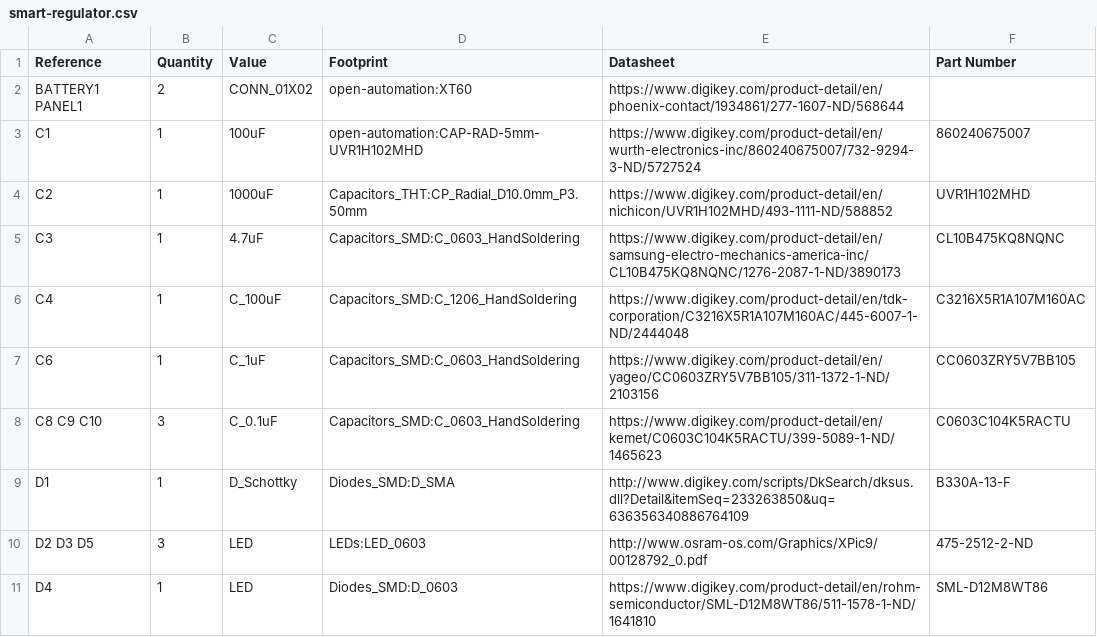
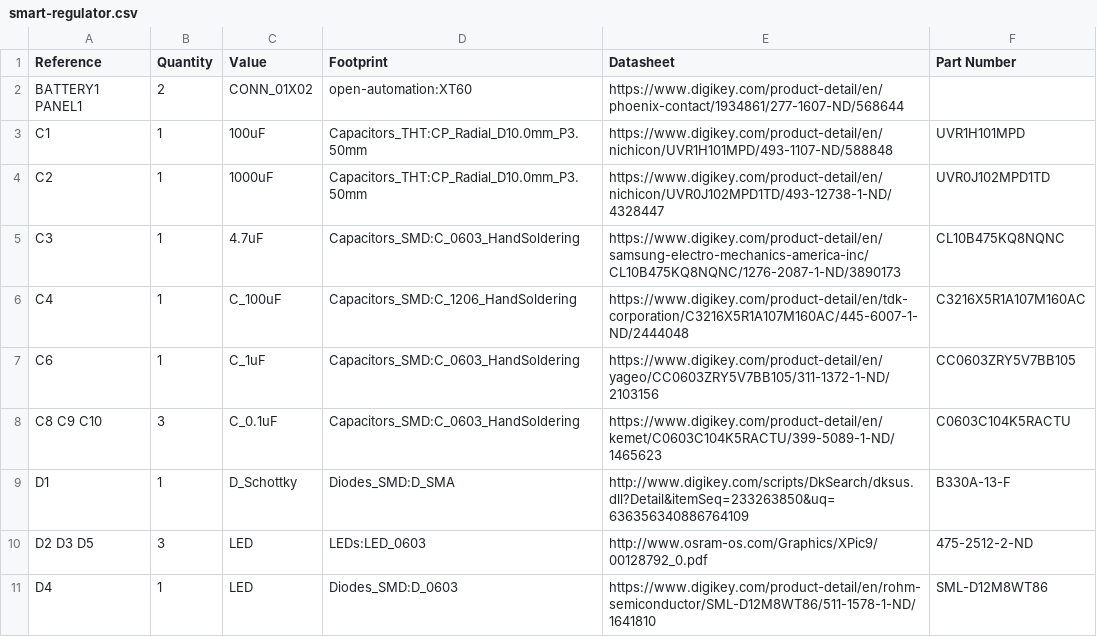
Before and after one commit to physiii/smart-regulator, a CSV file: hardware/smart-regulator.csv, drawn as a sheet; only a part is shown.

```diff
--- a/hardware/smart-regulator.csv
+++ b/hardware/smart-regulator.csv
@@ -2,4 +2,4 @@ Reference, Quantity, Value, Footprint, Datasheet, Part Number
 BATTERY1 PANEL1,2,CONN_01X02,open-automation:XT60,https://www.digikey.com/product-detail/en/phoenix-contact/1934861/277-1607-ND/568644
-C1,1,100uF,open-automation:CAP-RAD-5mm-UVR1H102MHD,https://www.digikey.com/product-detail/en/wurth-electronics-inc/860240675007/732-9294-3-ND/5727524,860240675007
-C2,1,1000uF,Capacitors_THT:CP_Radial_D10.0mm_P3.50mm,https://www.digikey.com/product-detail/en/nichicon/UVR1H102MHD/493-1111-ND/588852,UVR1H102MHD
+C1,1,100uF,Capacitors_THT:CP_Radial_D10.0mm_P3.50mm,https://www.digikey.com/product-detail/en/nichicon/UVR1H101MPD/493-1107-ND/588848,UVR1H101MPD
+C2,1,1000uF,Capacitors_THT:CP_Radial_D10.0mm_P3.50mm,https://www.digikey.com/product-detail/en/nichicon/UVR0J102MPD1TD/493-12738-1-ND/4328447,UVR0J102MPD1TD
 C3,1,4.7uF,Capacitors_SMD:C_0603_HandSoldering,https://www.digikey.com/product-detail/en/samsung-electro-mechanics-america-inc/CL10B475KQ8NQNC/1276-2087-1-ND/3890173,CL10B475KQ8NQNC
```
Also changed, not shown: 19 other files.
